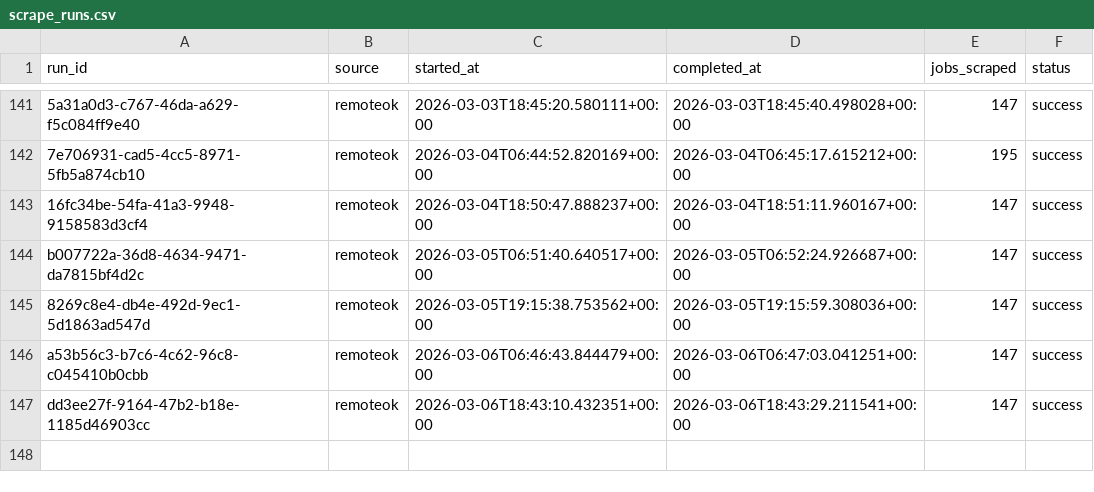
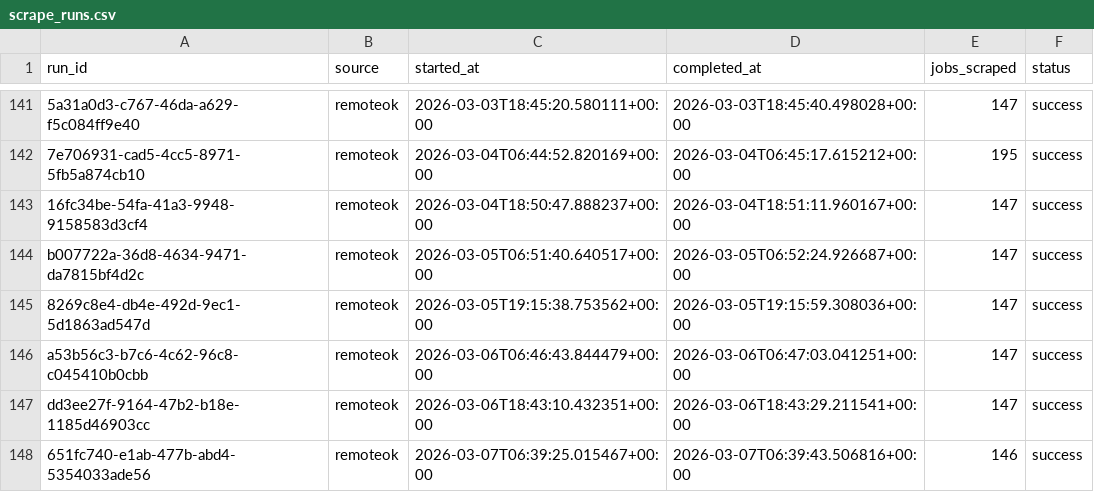
Before and after one commit to tanprabhu/job-market-pulse, a CSV file: data/meta/scrape_runs.csv, drawn as a sheet; only a part is shown, gaps mark what is left out; the diff names each change by its address in the sheet, - before the commit and + after, or states it on an @@ line.

```diff
--- a/data/meta/scrape_runs.csv
+++ b/data/meta/scrape_runs.csv
+row 148: 651fc740-e1ab-477b-abd4-5354033ade56 | remoteok | 2026-03-07T06:39:25.015467+00:00 | 2026-03-07T06:39:43.506816+00:00 | 146 | success
```
Also changed, not shown: data/processed/data_clean.csv, data/processed/run_job_info.csv, 1 other file.
